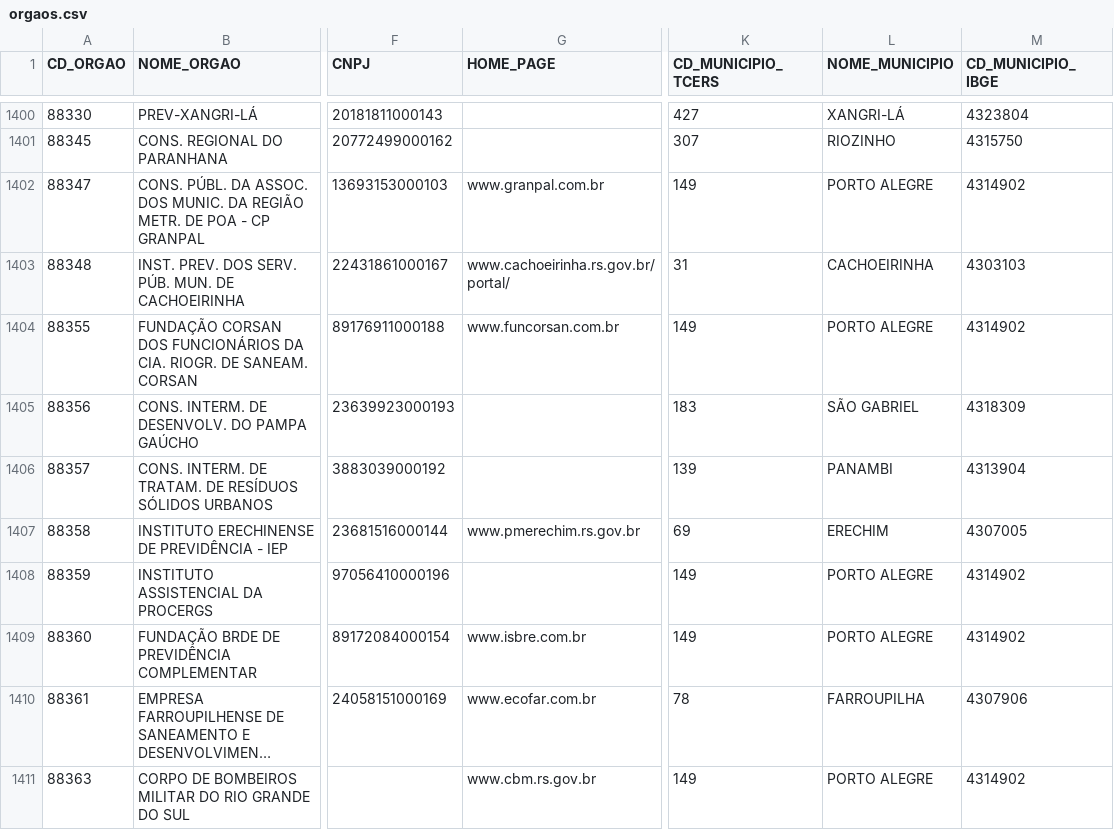
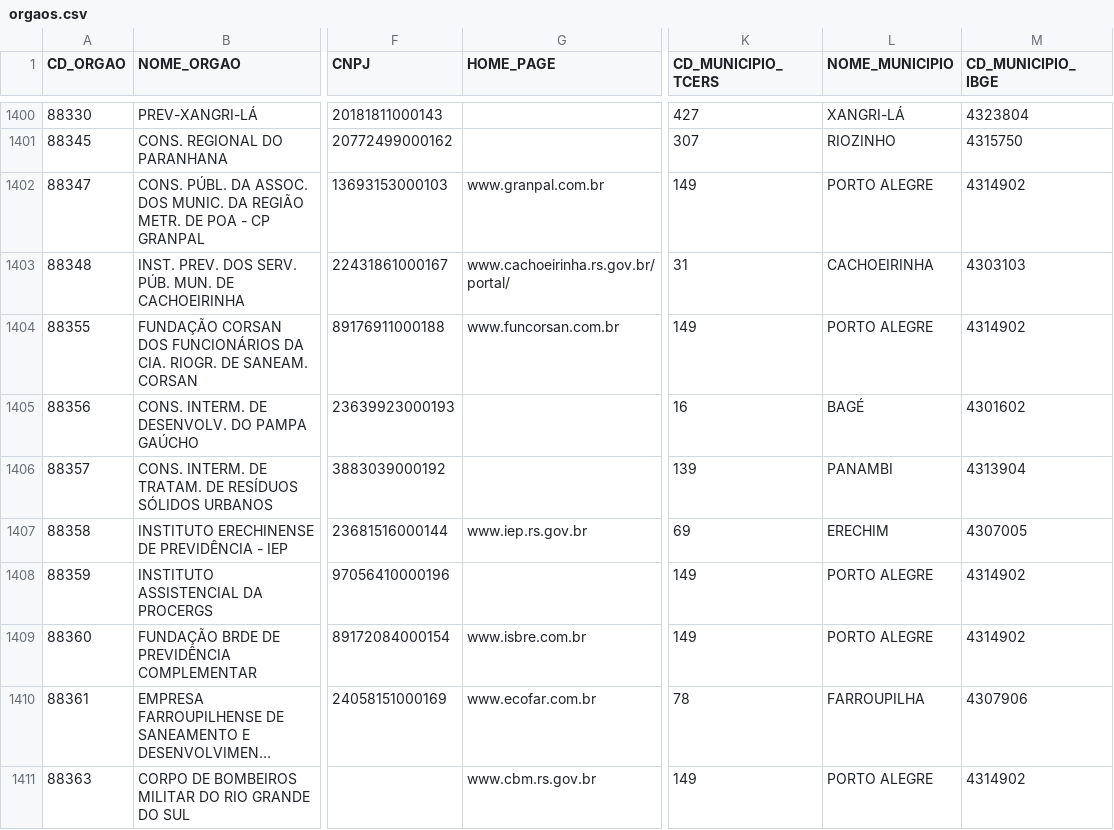
Before and after one commit to analytics-ufcg/ta-de-pe-dados, a CSV file: data/orgaos/orgaos.csv, drawn as a sheet; only a part is shown, gaps mark what is left out; long unchanged cells end in …; the diff covers the shown part only; the diff names each change by its address in the sheet, - before the commit and + after, or states it on an @@ line.

```diff
--- a/data/orgaos/orgaos.csv
+++ b/data/orgaos/orgaos.csv
-K1405 (CD_MUNICIPIO_TCERS): 183
+K1405 (CD_MUNICIPIO_TCERS): 16
-L1405 (NOME_MUNICIPIO): SÃO GABRIEL
+L1405 (NOME_MUNICIPIO): BAGÉ
-M1405 (CD_MUNICIPIO_IBGE): 4318309
+M1405 (CD_MUNICIPIO_IBGE): 4301602
-G1407 (HOME_PAGE): www.pmerechim.rs.gov.br
+G1407 (HOME_PAGE): www.iep.rs.gov.br
```
Also changed, not shown: 3 added rows and 11 edited cells elsewhere in this file, 3 other files.
